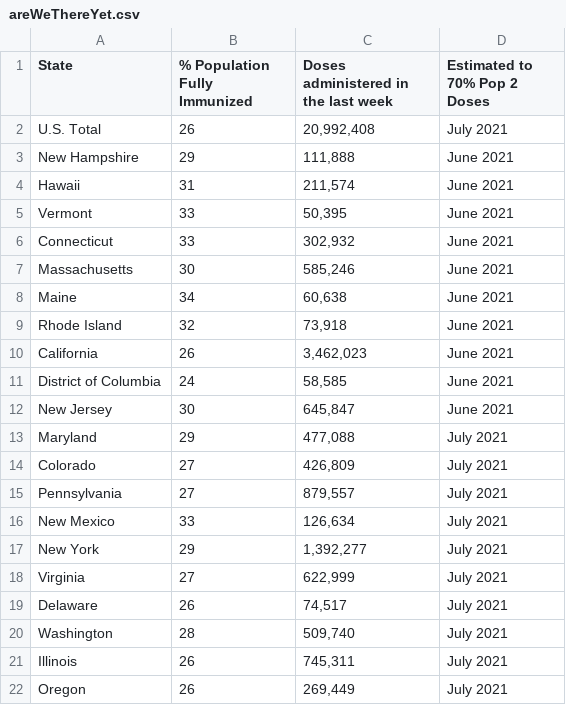
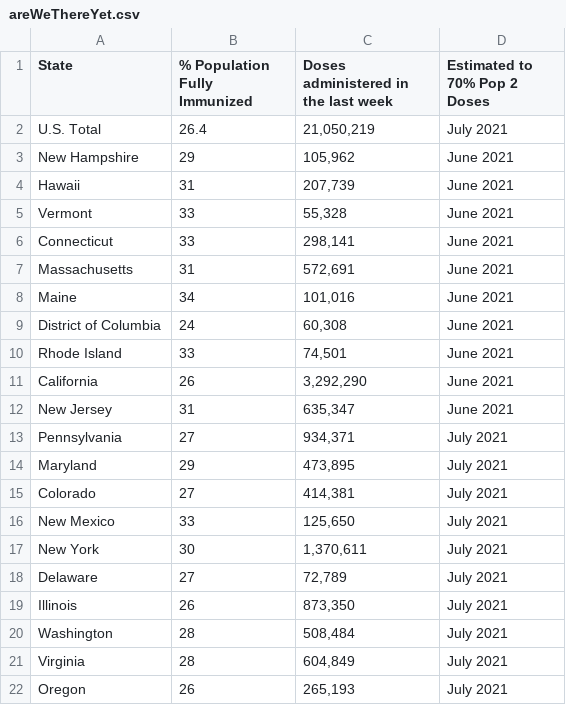
Before and after one commit to anesta95/veryWellVaccineDataTracker, a CSV file: chartData/areWeThereYet.csv, drawn as a sheet; only a part is shown; the diff covers the shown part only.

```diff
--- a/chartData/areWeThereYet.csv
+++ b/chartData/areWeThereYet.csv
@@ -1,22 +1,22 @@
 State,% Population Fully Immunized,Doses administered in the last week,Estimated to 70% Pop 2 Doses
-U.S. Total,26,"20,992,408",July 2021
-New Hampshire,29,"  111,888",June 2021
-Hawaii,31,"  211,574",June 2021
-Vermont,33,"   50,395",June 2021
-Connecticut,33,"  302,932",June 2021
-Massachusetts,30,"  585,246",June 2021
-Maine,34,"   60,638",June 2021
-Rhode Island,32,"   73,918",June 2021
-California,26,"3,462,023",June 2021
-District of Columbia,24,"   58,585",June 2021
-New Jersey,30,"  645,847",June 2021
-Maryland,29,"  477,088",July 2021
-Colorado,27,"  426,809",July 2021
-Pennsylvania,27,"  879,557",July 2021
-New Mexico,33,"  126,634",July 2021
-New York,29,"1,392,277",July 2021
-Virginia,27,"  622,999",July 2021
-Delaware,26,"   74,517",July 2021
-Washington,28,"  509,740",July 2021
-Illinois,26,"  745,311",July 2021
-Oregon,26,"  269,449",July 2021
+U.S. Total,26.4,"21,050,219",July 2021
+New Hampshire,29,"  105,962",June 2021
+Hawaii,31,"  207,739",June 2021
+Vermont,33,"   55,328",June 2021
+Connecticut,33,"  298,141",June 2021
+Massachusetts,31,"  572,691",June 2021
+Maine,34,"  101,016",June 2021
+District of Columbia,24,"   60,308",June 2021
+Rhode Island,33,"   74,501",June 2021
+California,26,"3,292,290",June 2021
+New Jersey,31,"  635,347",June 2021
+Pennsylvania,27,"  934,371",July 2021
+Maryland,29,"  473,895",July 2021
+Colorado,27,"  414,381",July 2021
+New Mexico,33,"  125,650",July 2021
+New York,30,"1,370,611",July 2021
+Delaware,27,"   72,789",July 2021
+Illinois,26,"  873,350",July 2021
+Washington,28,"  508,484",July 2021
+Virginia,28,"  604,849",July 2021
+Oregon,26,"  265,193",July 2021
```
Also changed, not shown: 11 added rows, 11 removed rows and 29 edited cells elsewhere in this file, chartData/cdcMap.csv, chartData/cdcWWWFormatted.csv, 2 other files.
